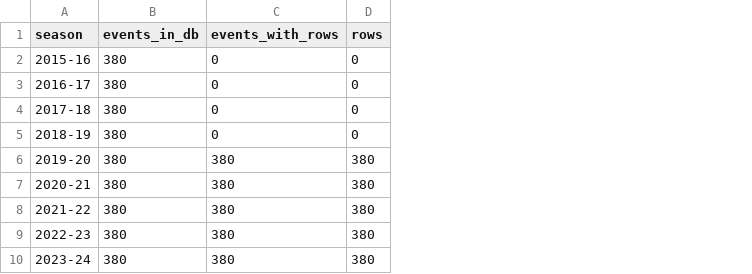
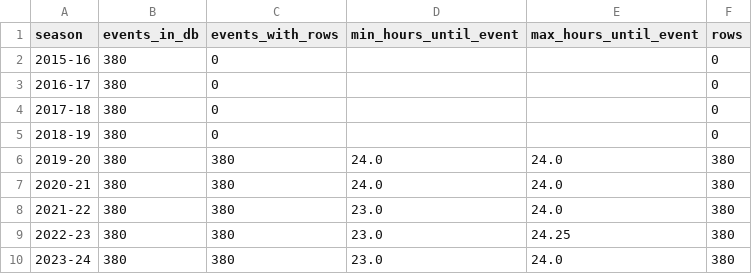
Before and after one commit to Acusick1/odds, a CSV file: experiments/results/cv_protocol_common_range/event_counts.csv, drawn as a sheet; the diff names each change by its address in the sheet, - before the commit and + after, or states it on an @@ line.

```diff
--- a/experiments/results/cv_protocol_common_range/event_counts.csv
+++ b/experiments/results/cv_protocol_common_range/event_counts.csv
+column D (min_hours_until_event), rows 6-10: 24.0 | 24.0 | 23.0 | 23.0 | 23.0
+column E (max_hours_until_event), rows 6-10: 24.0 | 24.0 | 24.0 | 24.25 | 24.0
```
Also changed, not shown: experiments/results/cv_protocol_common_range/trials.csv, 6 other files.
